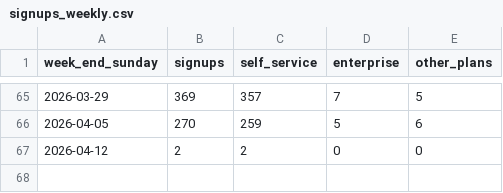
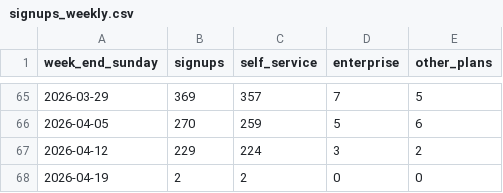
Before and after one commit to stefanojelou/health-dashboard, a CSV file: data/signups_weekly.csv, drawn as a sheet; only a part is shown, gaps mark what is left out.

```diff
--- a/data/signups_weekly.csv
+++ b/data/signups_weekly.csv
@@ -66,2 +66,3 @@ week_end_sunday,signups,self_service,enterprise,other_plans
 2026-04-05,270,259,5,6
-2026-04-12,2,2,0,0
+2026-04-12,229,224,3,2
+2026-04-19,2,2,0,0
```
Also changed, not shown: data/kyc_steps_weekly.csv, data/logsM.ai_daily_active_users_weekly.csv, 4 other files.
